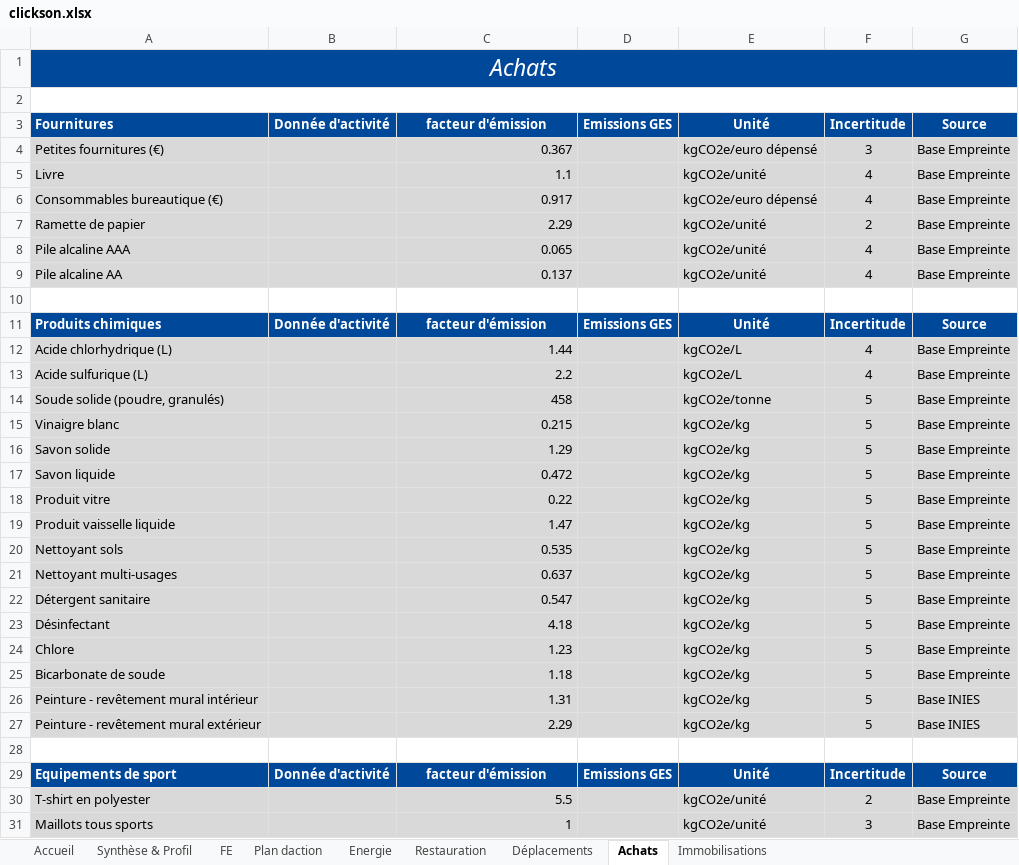
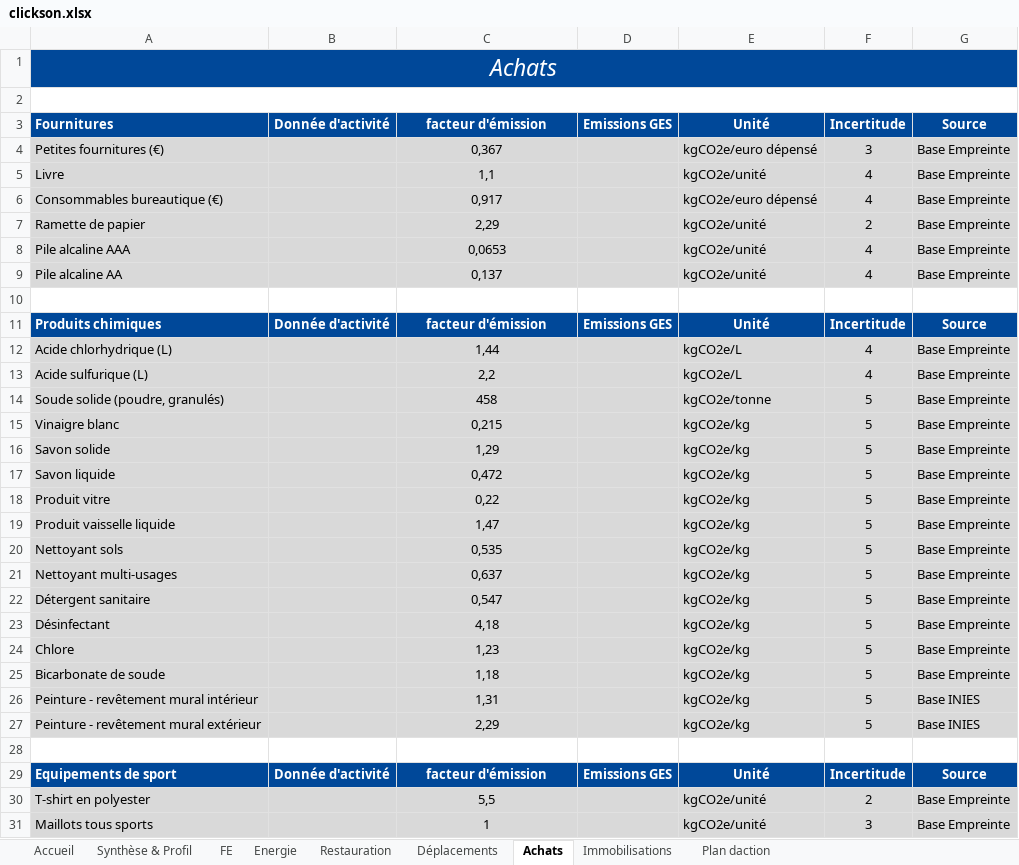
Before and after one commit to ABC-TransitionBasCarbone/clickson, an Excel workbook: public/clickson.xlsx, sheet Achats, drawn as a sheet; only a part is shown; values as stored, in another font and other column widths than the file's, no borders; the diff covers the shown part only; the diff names each change by its address in the sheet, - before the commit and + after, or states it on an @@ line.

```diff
--- a/public/clickson.xlsx (sheet Achats)
+++ b/public/clickson.xlsx (sheet Achats)
@@ sheet tab order changed: Accueil | Synthèse & Profil | FE | Energie | Restauration | Déplacements | Achats | Immobilisations | Plan daction @@
-C4: 0.367
+C4: 0,367
-C4:C9 alignment: right
+C4:C9 alignment: center
-C5: 1.1
+C5: 1,1
-C6: 0.917
+C6: 0,917
-C7: 2.29
+C7: 2,29
-C8: 0.065
+C8: 0,0653
-C9: 0.137
+C9: 0,137
-C12: 1.44
+C12: 1,44
-C12:C27 alignment: right
+C12:C27 alignment: center
-C13: 2.2
+C13: 2,2
-C15: 0.215
+C15: 0,215
-C16: 1.29
+C16: 1,29
-C17: 0.472
+C17: 0,472
-C18: 0.22
+C18: 0,22
-C19: 1.47
+C19: 1,47
-C20: 0.535
+C20: 0,535
-C21: 0.637
+C21: 0,637
-C22: 0.547
+C22: 0,547
-C23: 4.18
+C23: 4,18
-C24: 1.23
+C24: 1,23
-C25: 1.18
+C25: 1,18
-C26: 1.31
+C26: 1,31
-C27: 2.29
+C27: 2,29
-C30: 5.5
+C30: 5,5
-C30:C31 alignment: right
+C30:C31 alignment: center
```
Also changed, not shown: 6 edited cells and cell formats elsewhere in this sheet, sheet Déplacements, sheet Restauration, sheet Energie, sheet Immobilisations.
